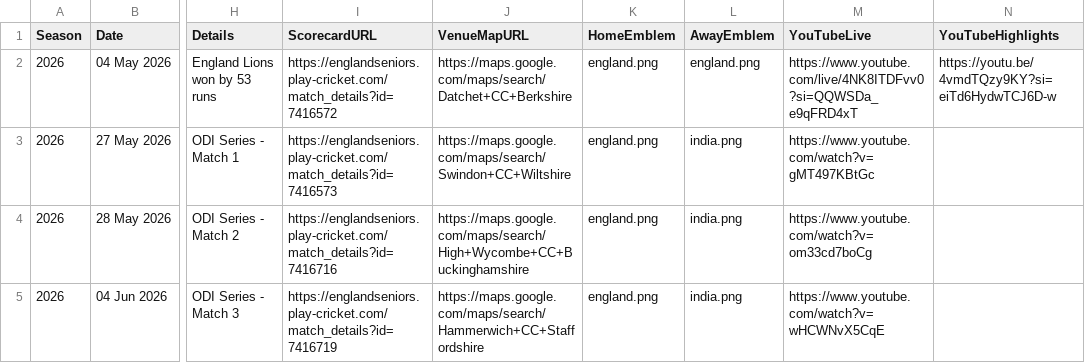
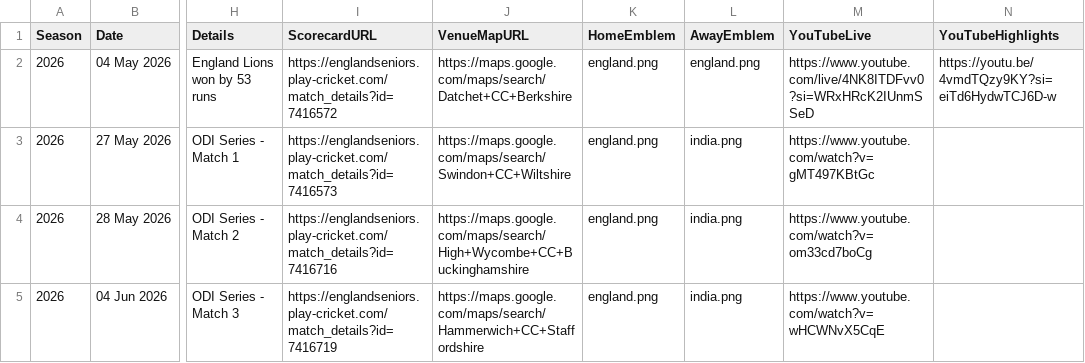
Before and after one commit to Eng40sCricket/eo40s-fixtures, a CSV file: matches.csv, drawn as a sheet; only a part is shown, gaps mark what is left out; the diff names each change by its address in the sheet, - before the commit and + after, or states it on an @@ line.

Commit message:
Edit: England XI Over 40s v England XI Over 40s - Win

```diff
--- a/matches.csv
+++ b/matches.csv
-M2 (YouTubeLive): https://www.youtube.com/live/4NK8ITDFvv0?si=QQWSDa_e9qFRD4xT
+M2 (YouTubeLive): https://www.youtube.com/live/4NK8ITDFvv0?si=WRxHRcK2IUnmSSeD
```
